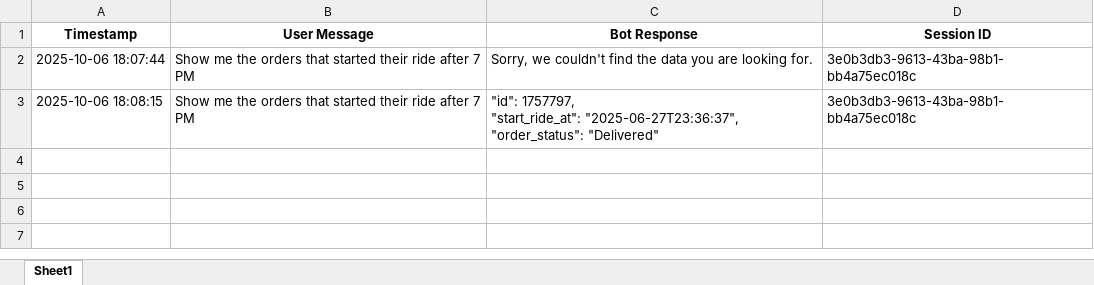
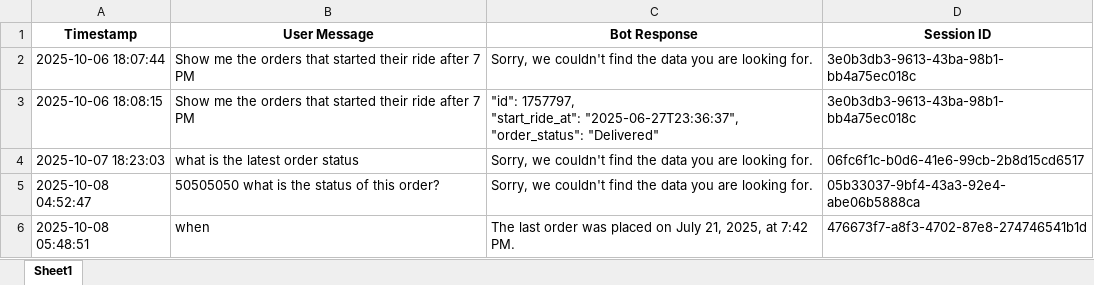
Before and after one commit to nadheemzaky/ai-assistant, an Excel workbook: data/conversations.xlsx, sheet Sheet1, drawn as a sheet; values as stored, in another font and other column widths than the file's, no borders; the diff names each change by its address in the sheet, - before the commit and + after, or states it on an @@ line.

```diff
--- a/data/conversations.xlsx (sheet Sheet1)
+++ b/data/conversations.xlsx (sheet Sheet1)
+row 4: 2025-10-07 18:23:03 | what is the latest order status | Sorry, we couldn't find the data you are looking for. | 06fc6f1c-b0d6-41e6-99cb-2b8d15cd6517
+row 5: 2025-10-08 04:52:47 | 50505050 what is the status of this order? | Sorry, we couldn't find the data you are looking for. | 05b33037-9bf4-43a3-92e4-abe06b5888ca
+row 6: 2025-10-08 05:48:51 | when | The last order was placed on July 21, 2025, at 7:42 PM. | 476673f7-a8f3-4702-87e8-274746541b1d
```
Also changed, not shown: data/sql.xlsx, data/user_messages.xlsx, 5 other files.
